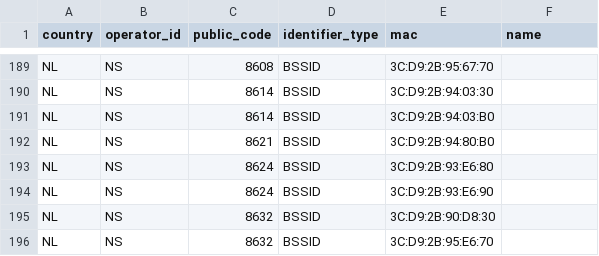
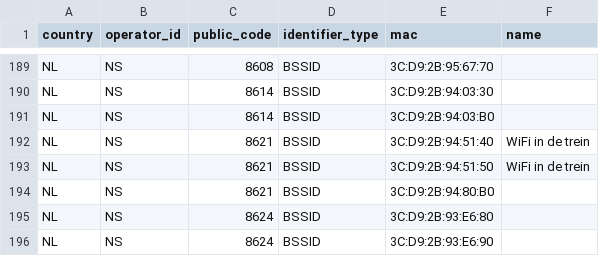
Before and after one commit to StichtingOpenGeo/VehicleBeacon, a CSV file: VehicleBeacon.csv, drawn as a sheet; only a part is shown, gaps mark what is left out; the shorter side is filled out with more unchanged rows; the diff names each change by its address in the sheet, - before the commit and + after, or states it on an @@ line.

Commit message:
NS:8621

```diff
--- a/VehicleBeacon.csv
+++ b/VehicleBeacon.csv
+row 192: NL | NS | 8621 | BSSID | 3C:D9:2B:94:51:40 | WiFi in de trein
+row 193: NL | NS | 8621 | BSSID | 3C:D9:2B:94:51:50 | WiFi in de trein
```
